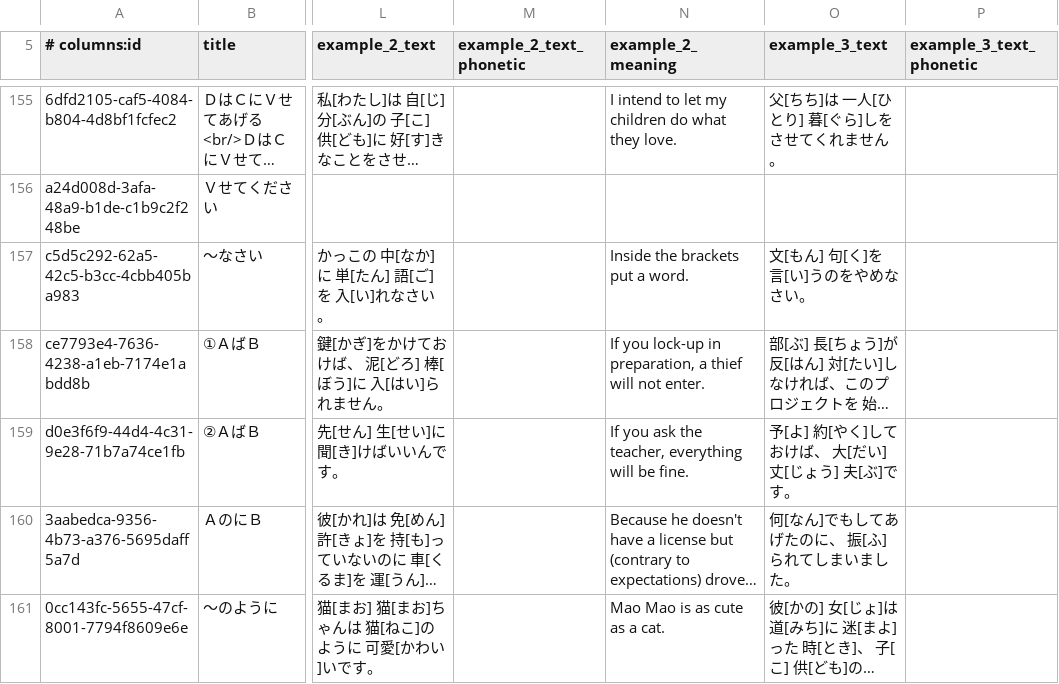
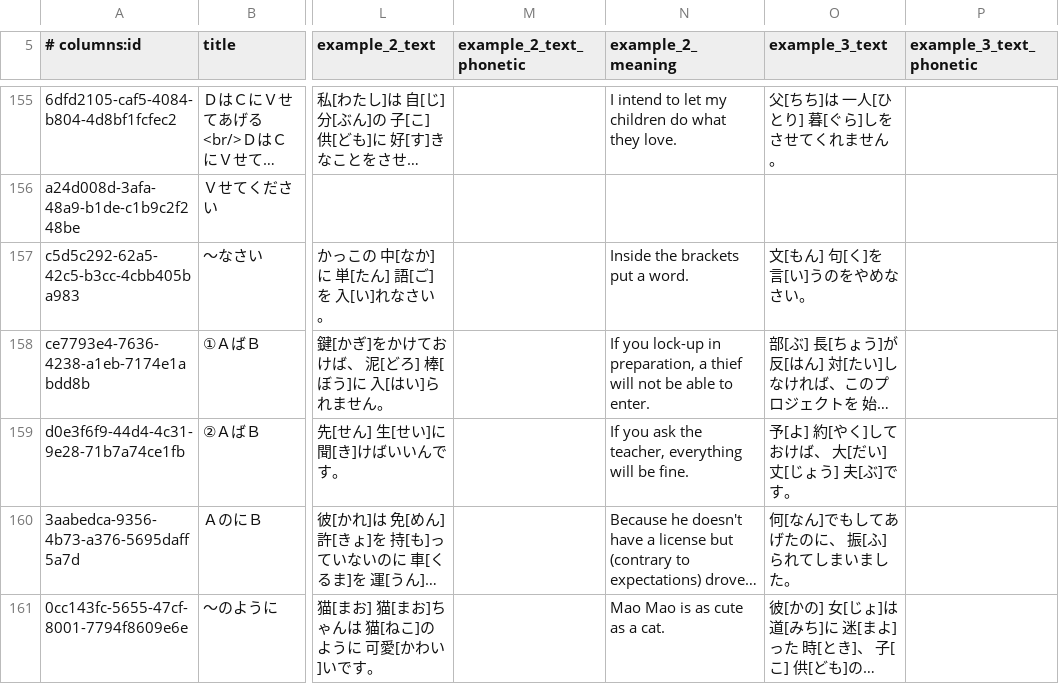
Before and after one commit to paploo/goi, a CSV file: files/grammar/anki.csv, drawn as a sheet; only a part is shown, gaps mark what is left out; long unchanged cells end in …; the diff names each change by its address in the sheet, - before the commit and + after, or states it on an @@ line.

Commit message:
Mild grammar fix

```diff
--- a/files/grammar/anki.csv
+++ b/files/grammar/anki.csv
-N158 (example_2_meaning): …will not enter.
+N158 (example_2_meaning): …will not be able to enter.
```
Also changed, not shown: 3 other files.
